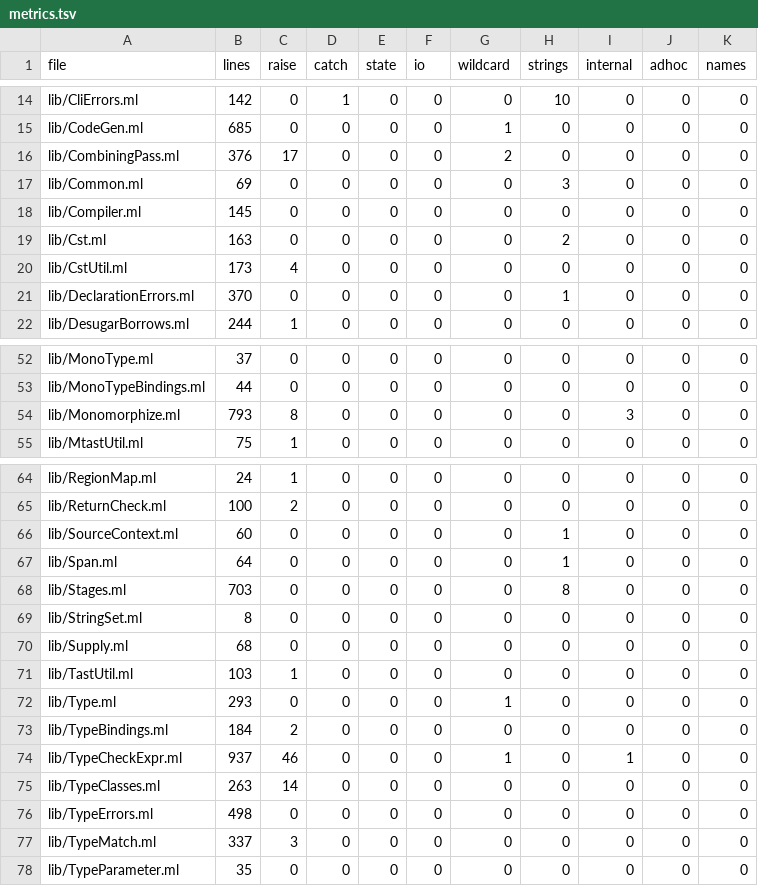
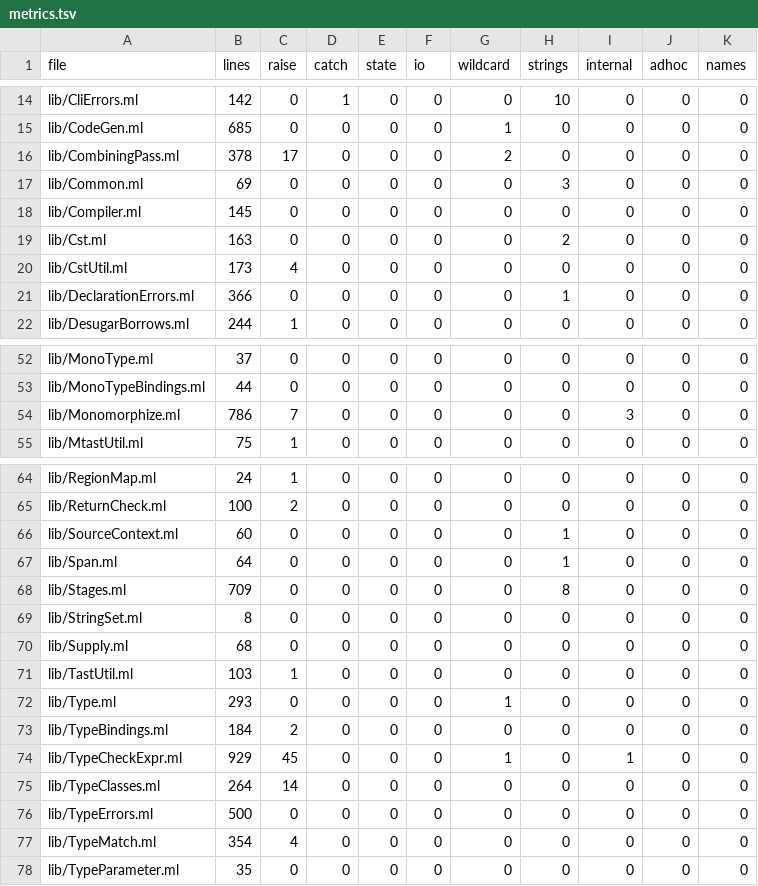
Before and after one commit to seiei-sogen/zustral, a TSV file: tools/refactoring/expected/metrics.tsv, drawn as a sheet; only a part is shown, gaps mark what is left out.

```diff
--- a/tools/refactoring/expected/metrics.tsv
+++ b/tools/refactoring/expected/metrics.tsv
@@ -15,3 +15,3 @@ lib/CliErrors.ml	142	0	1	0	0	0	10	0	0	0
 lib/CodeGen.ml	685	0	0	0	0	1	0	0	0	0
-lib/CombiningPass.ml	376	17	0	0	0	2	0	0	0	0
+lib/CombiningPass.ml	378	17	0	0	0	2	0	0	0	0
 lib/Common.ml	69	0	0	0	0	0	3	0	0	0
@@ -20,3 +20,3 @@ lib/Cst.ml	163	0	0	0	0	0	2	0	0	0
 lib/CstUtil.ml	173	4	0	0	0	0	0	0	0	0
-lib/DeclarationErrors.ml	370	0	0	0	0	0	1	0	0	0
+lib/DeclarationErrors.ml	366	0	0	0	0	0	1	0	0	0
 lib/DesugarBorrows.ml	244	1	0	0	0	0	0	0	0	0
@@ -53,3 +53,3 @@ lib/MonoType.ml	37	0	0	0	0	0	0	0	0	0
 lib/MonoTypeBindings.ml	44	0	0	0	0	0	0	0	0	0
-lib/Monomorphize.ml	793	8	0	0	0	0	0	3	0	0
+lib/Monomorphize.ml	786	7	0	0	0	0	0	3	0	0
 lib/MtastUtil.ml	75	1	0	0	0	0	0	0	0	0
@@ -67,3 +67,3 @@ lib/SourceContext.ml	60	0	0	0	0	0	1	0	0	0
 lib/Span.ml	64	0	0	0	0	0	1	0	0	0
-lib/Stages.ml	703	0	0	0	0	0	8	0	0	0
+lib/Stages.ml	709	0	0	0	0	0	8	0	0	0
 lib/StringSet.ml	8	0	0	0	0	0	0	0	0	0
@@ -73,6 +73,6 @@ lib/Type.ml	293	0	0	0	0	1	0	0	0	0
 lib/TypeBindings.ml	184	2	0	0	0	0	0	0	0	0
-lib/TypeCheckExpr.ml	937	46	0	0	0	1	0	1	0	0
-lib/TypeClasses.ml	263	14	0	0	0	0	0	0	0	0
-lib/TypeErrors.ml	498	0	0	0	0	0	0	0	0	0
-lib/TypeMatch.ml	337	3	0	0	0	0	0	0	0	0
+lib/TypeCheckExpr.ml	929	45	0	0	0	1	0	1	0	0
+lib/TypeClasses.ml	264	14	0	0	0	0	0	0	0	0
+lib/TypeErrors.ml	500	0	0	0	0	0	0	0	0	0
+lib/TypeMatch.ml	354	4	0	0	0	0	0	0	0	0
 lib/TypeParameter.ml	35	0	0	0	0	0	0	0	0	0
```
Also changed, not shown: 2 other files.
